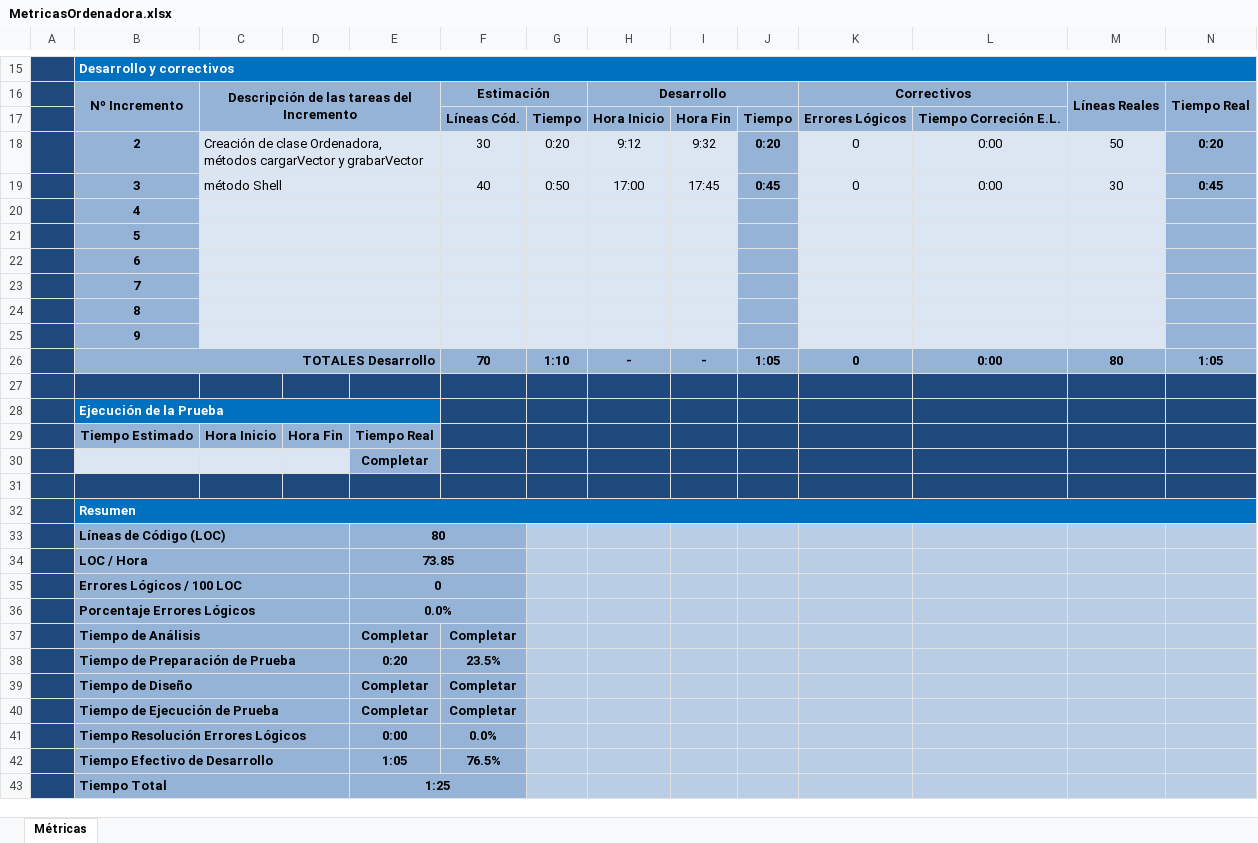
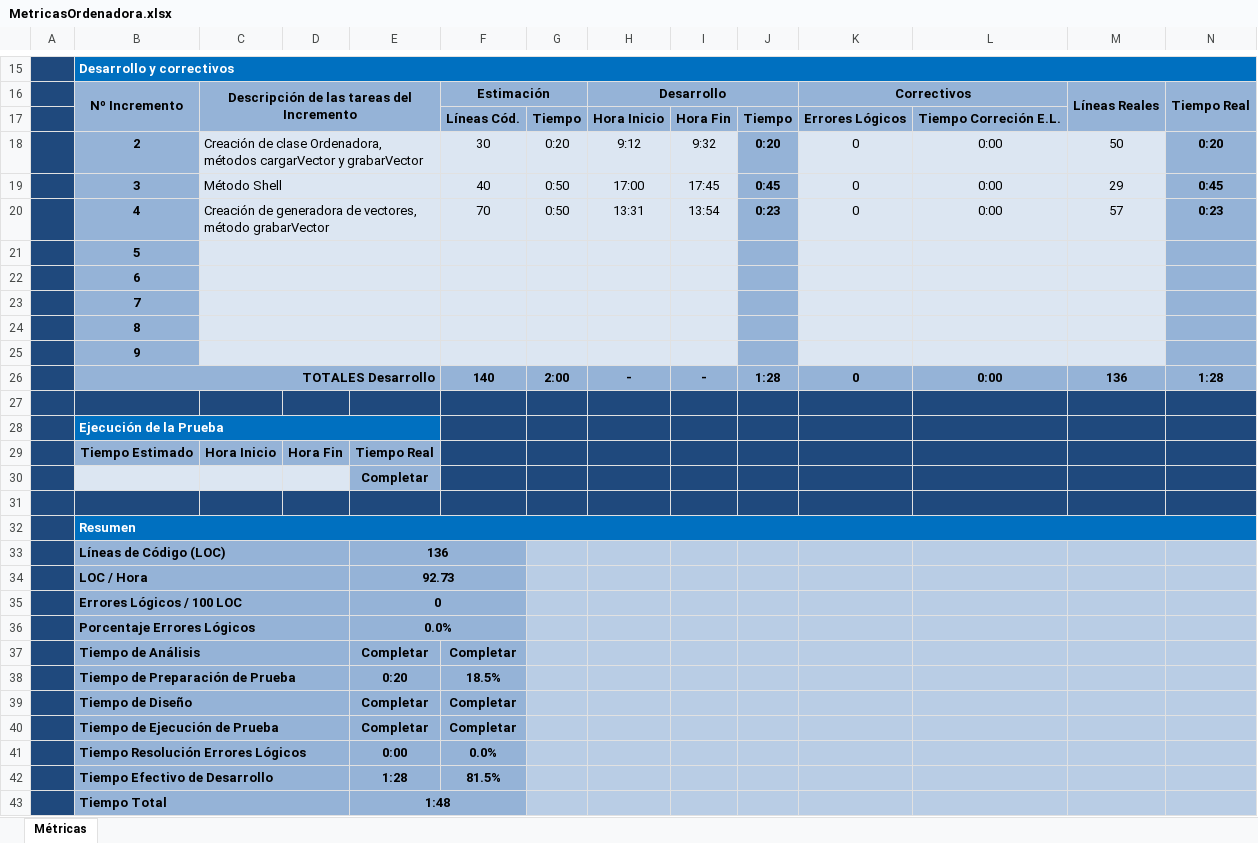
Before and after one commit to camicasuscelli/TP2_b, an Excel workbook: MetricasOrdenadora.xlsx, sheet Métricas, drawn as a sheet; only a part is shown, gaps mark what is left out; values as stored, in another font and other column widths than the file's, no borders; charts and pictures and conditional formats not drawn; removed rows and columns are numbered as before the commit, all else as after; the diff names each change by its address in the sheet, - before the commit and + after, or states it on an @@ line.

Commit message:
SHELL ARREGLADO + GENERADOR
Shell bien hecho, ordena. Y clase generadora.

```diff
--- a/MetricasOrdenadora.xlsx (sheet Métricas)
+++ b/MetricasOrdenadora.xlsx (sheet Métricas)
-C19: método Shell
+C19: Método Shell
-M19: 30
+M19: 29
-row 20:  | 4
+row 20:  | 4 | Creación de generadora de vectores, método grabarVector |  |  | 70 | 0:50 | 13:31 | 13:54 | 0:23 | 0 | 0:00 | 57 | 0:23
-F26: 70
+F26: 140
-G26: 1:10
+G26: 2:00
-J26: 1:05
+J26: 1:28
-M26: 80
+M26: 136
-N26: 1:05
+N26: 1:28
-E33: 80
+E33: 136
-E34: 73.85
+E34: 92.73
-F38: 23.5%
+F38: 18.5%
-row 42:  | Tiempo Efectivo de Desarrollo |  |  | 1:05 | 76.5%
+row 42:  | Tiempo Efectivo de Desarrollo |  |  | 1:28 | 81.5%
-E43: 1:25
+E43: 1:48
```
Also changed, not shown: charts or pictures, 6 other files.
